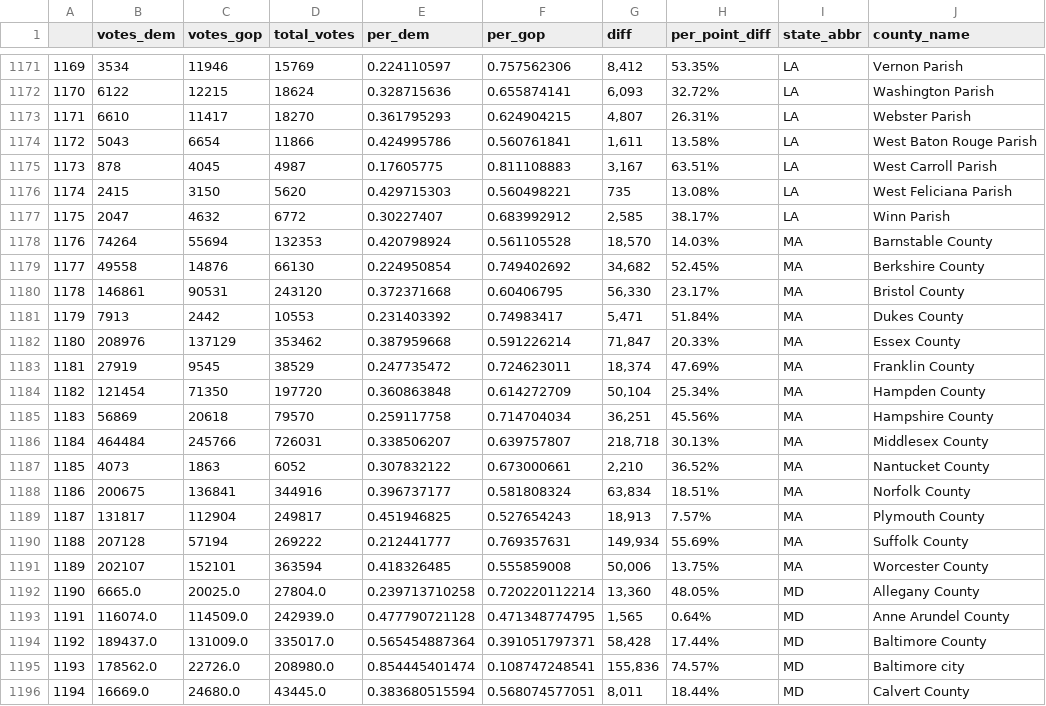
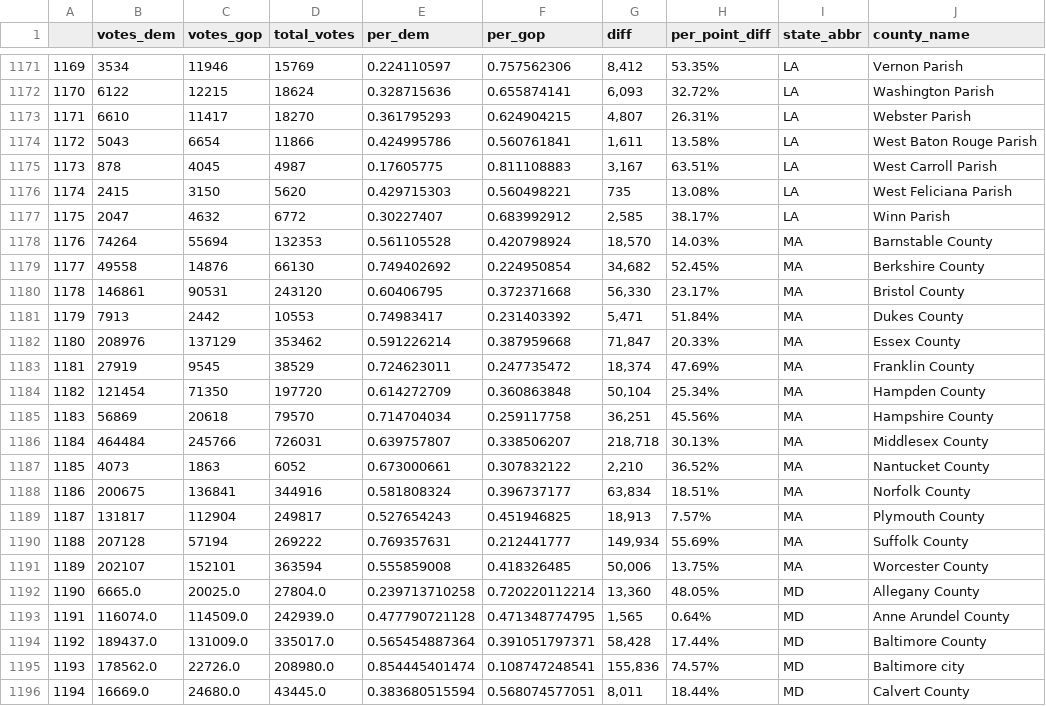
Before and after one commit to martindude03/martin, a CSV file: 2008.csv, drawn as a sheet; only a part is shown, gaps mark what is left out; the diff names each change by its address in the sheet, - before the commit and + after, or states it on an @@ line.

Commit message:
Update 2008.csv

```diff
--- a/2008.csv
+++ b/2008.csv
-E1178 (per_dem): 0.420798924
+E1178 (per_dem): 0.561105528
-F1178 (per_gop): 0.561105528
+F1178 (per_gop): 0.420798924
-E1179 (per_dem): 0.224950854
+E1179 (per_dem): 0.749402692
-F1179 (per_gop): 0.749402692
+F1179 (per_gop): 0.224950854
-E1180 (per_dem): 0.372371668
+E1180 (per_dem): 0.60406795
-F1180 (per_gop): 0.60406795
+F1180 (per_gop): 0.372371668
-E1181 (per_dem): 0.231403392
+E1181 (per_dem): 0.74983417
-F1181 (per_gop): 0.74983417
+F1181 (per_gop): 0.231403392
-E1182 (per_dem): 0.387959668
+E1182 (per_dem): 0.591226214
-F1182 (per_gop): 0.591226214
+F1182 (per_gop): 0.387959668
-E1183 (per_dem): 0.247735472
+E1183 (per_dem): 0.724623011
-F1183 (per_gop): 0.724623011
+F1183 (per_gop): 0.247735472
-E1184 (per_dem): 0.360863848
+E1184 (per_dem): 0.614272709
-F1184 (per_gop): 0.614272709
+F1184 (per_gop): 0.360863848
-E1185 (per_dem): 0.259117758
+E1185 (per_dem): 0.714704034
-F1185 (per_gop): 0.714704034
+F1185 (per_gop): 0.259117758
-E1186 (per_dem): 0.338506207
+E1186 (per_dem): 0.639757807
-F1186 (per_gop): 0.639757807
+F1186 (per_gop): 0.338506207
-E1187 (per_dem): 0.307832122
+E1187 (per_dem): 0.673000661
-F1187 (per_gop): 0.673000661
+F1187 (per_gop): 0.307832122
-E1188 (per_dem): 0.396737177
+E1188 (per_dem): 0.581808324
-F1188 (per_gop): 0.581808324
+F1188 (per_gop): 0.396737177
-E1189 (per_dem): 0.451946825
+E1189 (per_dem): 0.527654243
-F1189 (per_gop): 0.527654243
+F1189 (per_gop): 0.451946825
-E1190 (per_dem): 0.212441777
+E1190 (per_dem): 0.769357631
-F1190 (per_gop): 0.769357631
+F1190 (per_gop): 0.212441777
-E1191 (per_dem): 0.418326485
+E1191 (per_dem): 0.555859008
-F1191 (per_gop): 0.555859008
+F1191 (per_gop): 0.418326485
```
